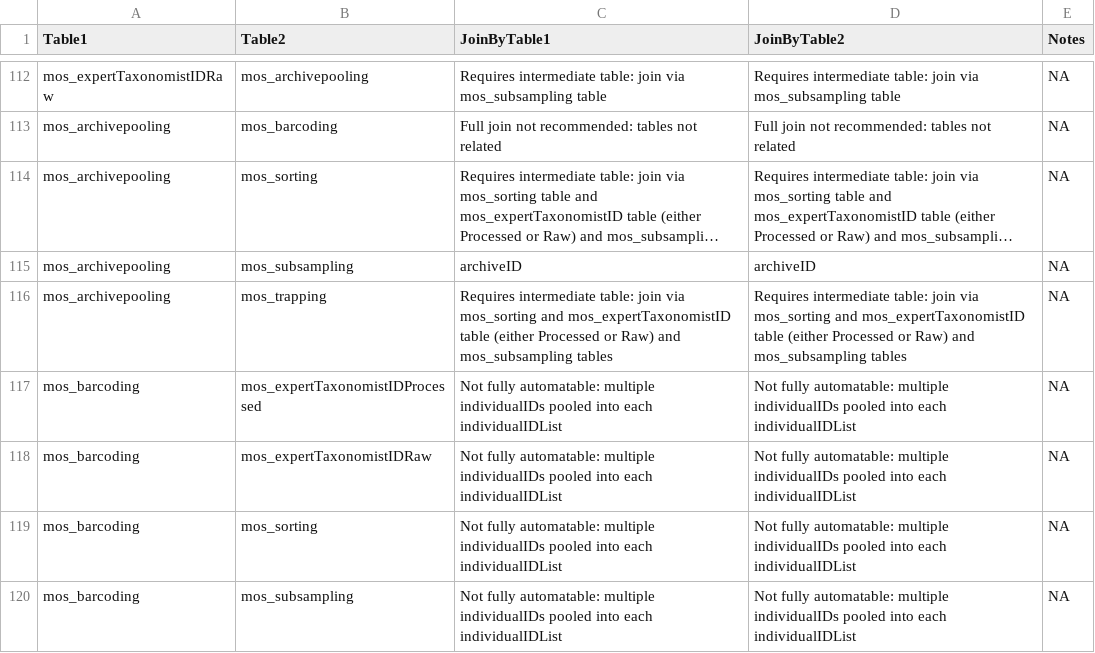
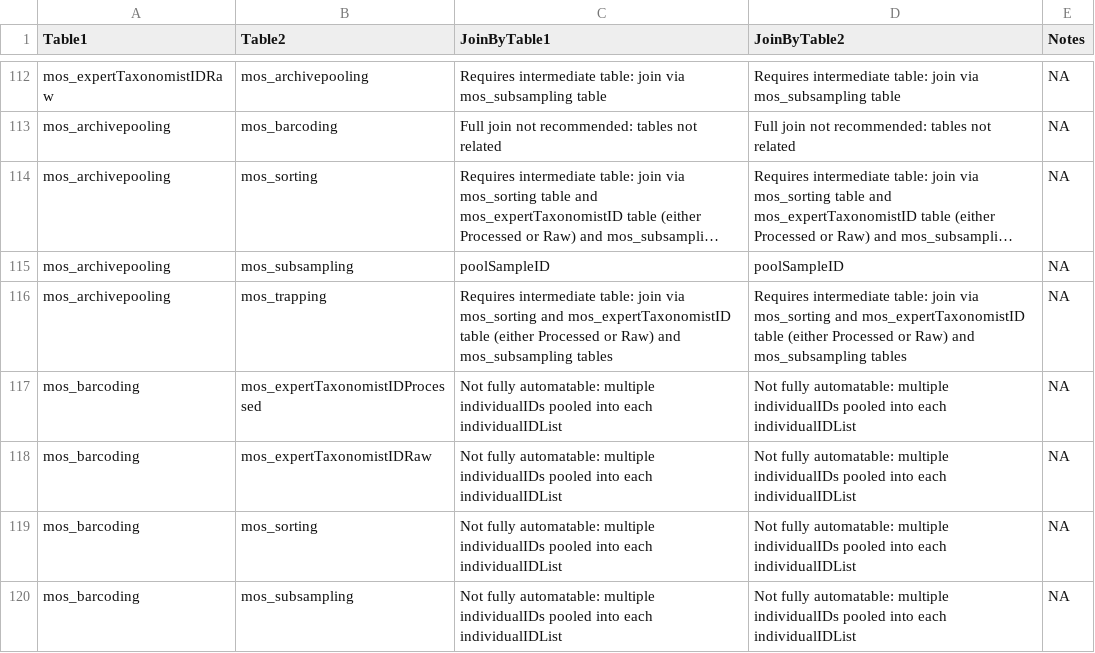
Before and after one commit to NEONScience/NEON-quick-start-guides, a CSV file: allTableJoins.csv, drawn as a sheet; only a part is shown, gaps mark what is left out; long unchanged cells end in …; the diff names each change by its address in the sheet, - before the commit and + after, or states it on an @@ line.

Commit message:
Update allTableJoins.csv

```diff
--- a/allTableJoins.csv
+++ b/allTableJoins.csv
-C115 (JoinByTable1): archiveID
+C115 (JoinByTable1): poolSampleID
-D115 (JoinByTable2): archiveID
+D115 (JoinByTable2): poolSampleID
```
